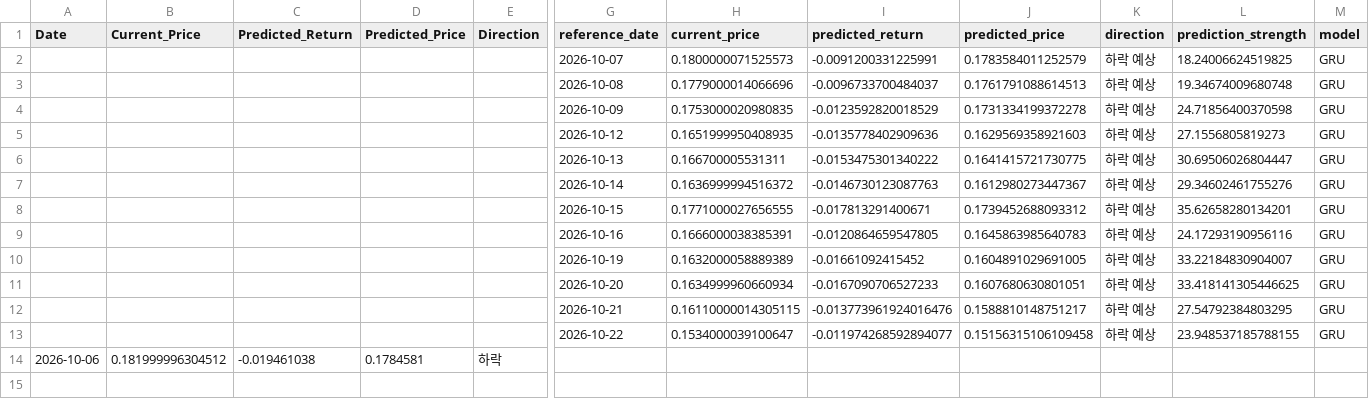
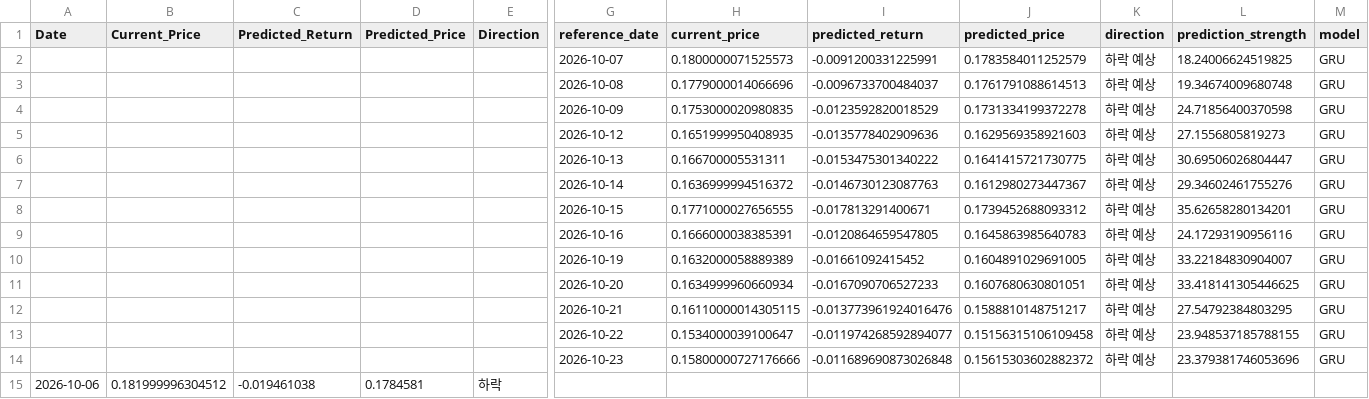
Before and after one commit to worldking0321-jpg/atch-web, a CSV file: data/prediction_history.csv, drawn as a sheet; only a part is shown, gaps mark what is left out; rows hold the shown columns only; the diff names each change by its address in the sheet, - before the commit and + after, or states it on an @@ line.

```diff
--- a/data/prediction_history.csv
+++ b/data/prediction_history.csv
+row 14:  |  |  |  |  | 2026-10-23 | 0.15800000727176666 | -0.011689690873026848 | 0.15615303602882372 | 하락 예상 | 23.379381746053696 | GRU
```
Also changed, not shown: data/latest_data.csv, 1 other file.
